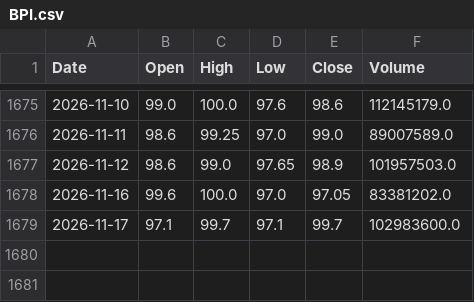
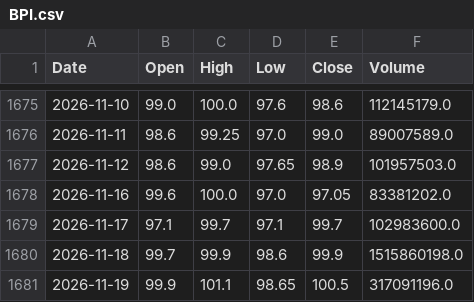
Before and after one commit to AlvinTubtub/pse-stock-price-forecast-corrected-research, a CSV file: backend/data/raw/BPI.csv, drawn as a sheet; only a part is shown, gaps mark what is left out.

```diff
--- a/backend/data/raw/BPI.csv
+++ b/backend/data/raw/BPI.csv
@@ -1679 +1679,3 @@ Date,Open,High,Low,Close,Volume
 2026-11-17,97.1,99.7,97.1,99.7,102983600.0
+2026-11-18,99.7,99.9,98.6,99.9,1515860198.0
+2026-11-19,99.9,101.1,98.65,100.5,317091196.0
```
Also changed, not shown: backend/data/raw/APX.csv, backend/data/raw/GLO.csv, 49 other files.
